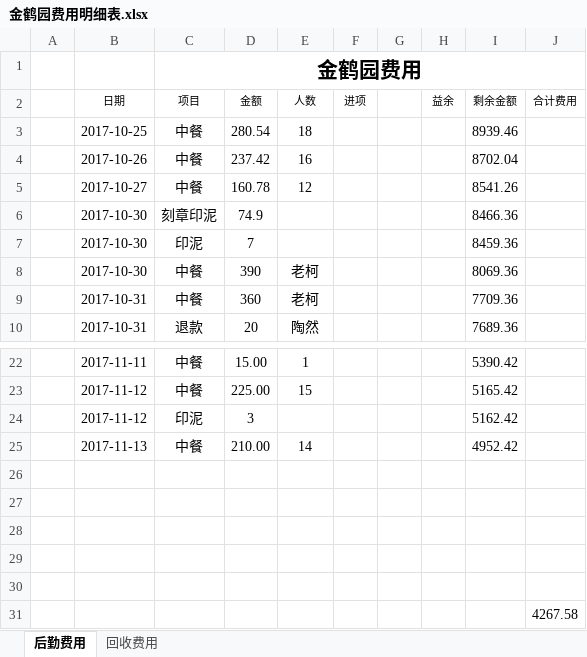
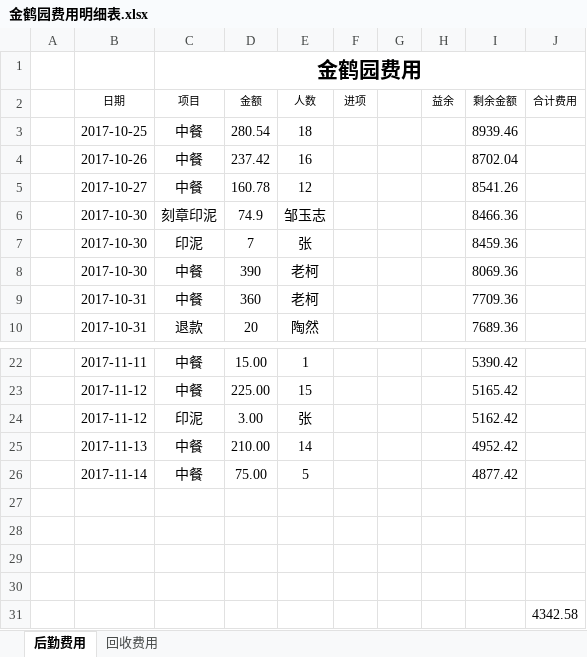
Before and after one commit to goldcn/goldcn, an Excel workbook: 十一月销售数据/金鹤园费用明细表.xlsx, sheet 后勤费用, drawn as a sheet; only a part is shown, gaps mark what is left out; values as stored, in another font and other column widths than the file's, no borders; conditional formats not drawn; removed rows and columns are numbered as before the commit, all else as after; the diff names each change by its address in the sheet, - before the commit and + after, or states it on an @@ line.

```diff
--- a/十一月销售数据/金鹤园费用明细表.xlsx (sheet 后勤费用)
+++ b/十一月销售数据/金鹤园费用明细表.xlsx (sheet 后勤费用)
-E6 (人数): (empty)
+E6 (人数): 邹玉志
-E7 (人数): (empty)
+E7 (人数): 张
-D24 (金额): 3
+D24 (金额): 3.00
-E24 (人数): (empty)
+E24 (人数): 张
+row 26:  | 2017-11-14 | 中餐 | 75.00 | 5 |  |  |  | 4877.42
-row 30: (empty)
-J31 (合计费用): 4267.58
+J31 (合计费用): 4342.58
```
Also changed, not shown: 4 other files.
